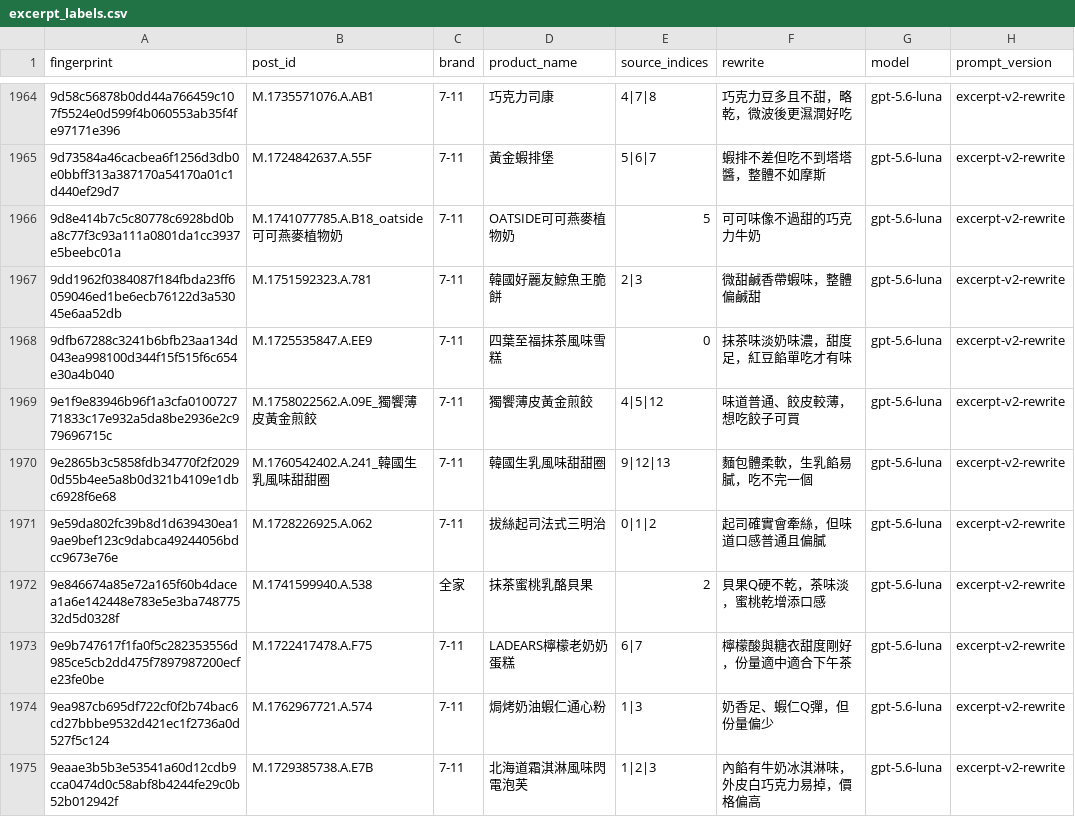
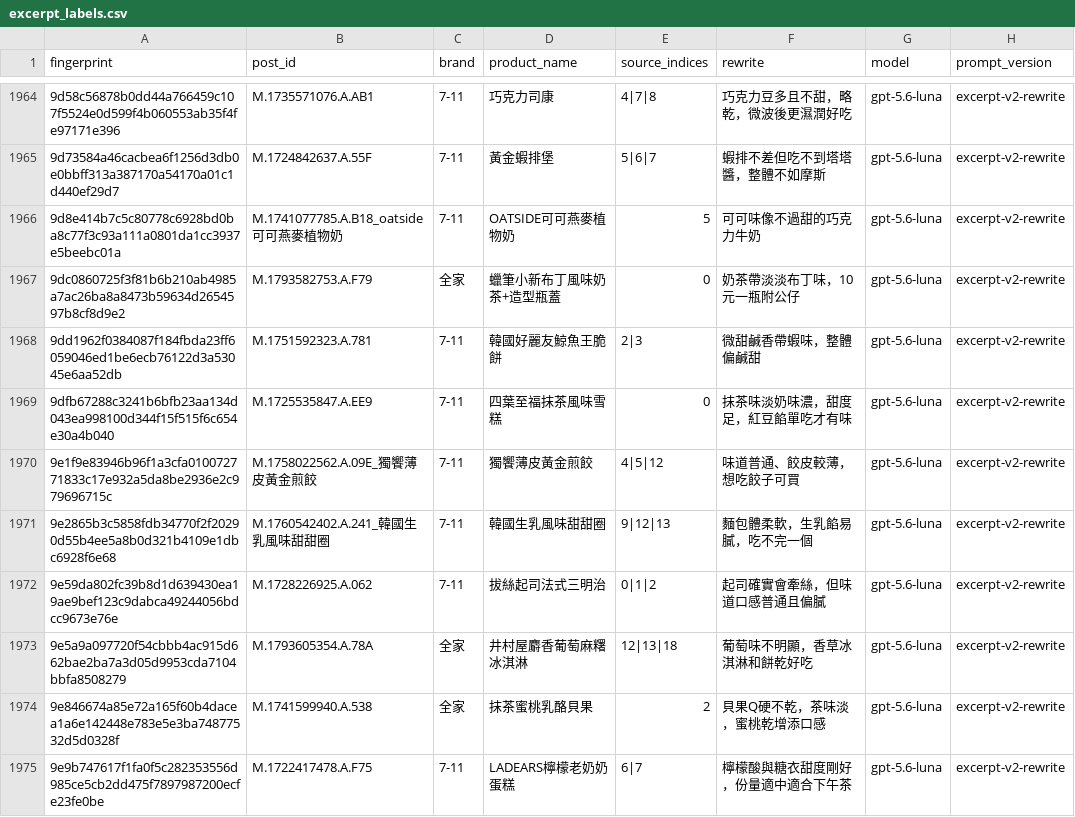
Before and after one commit to YuHsunWang/cvs-radar, a CSV file: data/labels/excerpt_labels.csv, drawn as a sheet; only a part is shown, gaps mark what is left out; the shorter side is filled out with more unchanged rows; the diff names each change by its address in the sheet, - before the commit and + after, or states it on an @@ line.

```diff
--- a/data/labels/excerpt_labels.csv
+++ b/data/labels/excerpt_labels.csv
+row 1967: 9dc0860725f3f81b6b210ab4985a7ac26ba8a8473b59634d2654597b8cf8d9e2 | M.1793582753.A.F79 | 全家 | 蠟筆小新布丁風味奶茶+造型瓶蓋 | 0 | 奶茶帶淡淡布丁味，10元一瓶附公仔 | gpt-5.6-luna | excerpt-v2-rewrite
+row 1973: 9e5a9a097720f54cbbb4ac915d662bae2ba7a3d05d9953cda7104bbfa8508279 | M.1793605354.A.78A | 全家 | 井村屋麝香葡萄麻糬冰淇淋 | 12|13|18 | 葡萄味不明顯，香草冰淇淋和餅乾好吃 | gpt-5.6-luna | excerpt-v2-rewrite
```
Also changed, not shown: data/labels/grounding_verdicts.csv, data/labels/official_kcal.csv, 7 other files.
